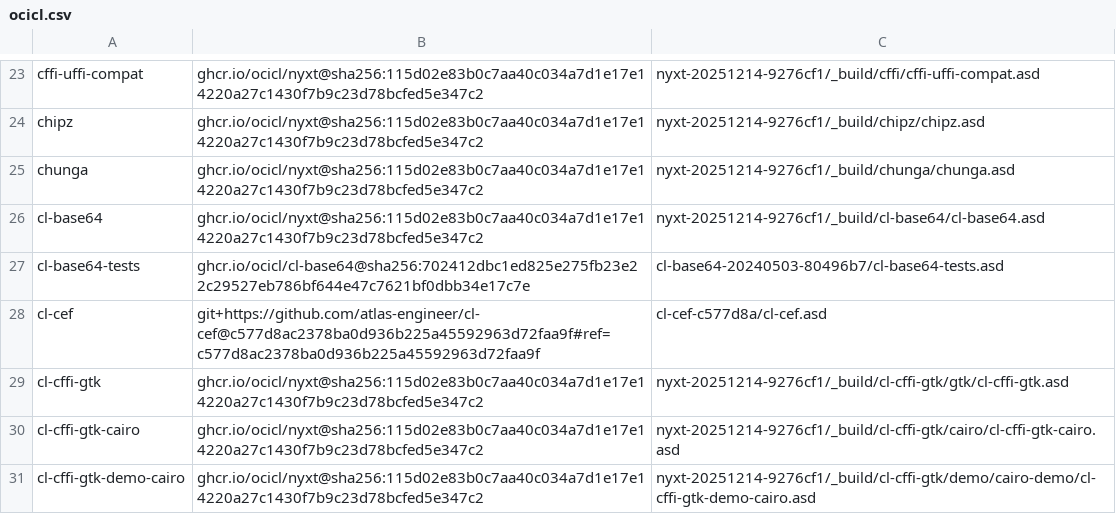
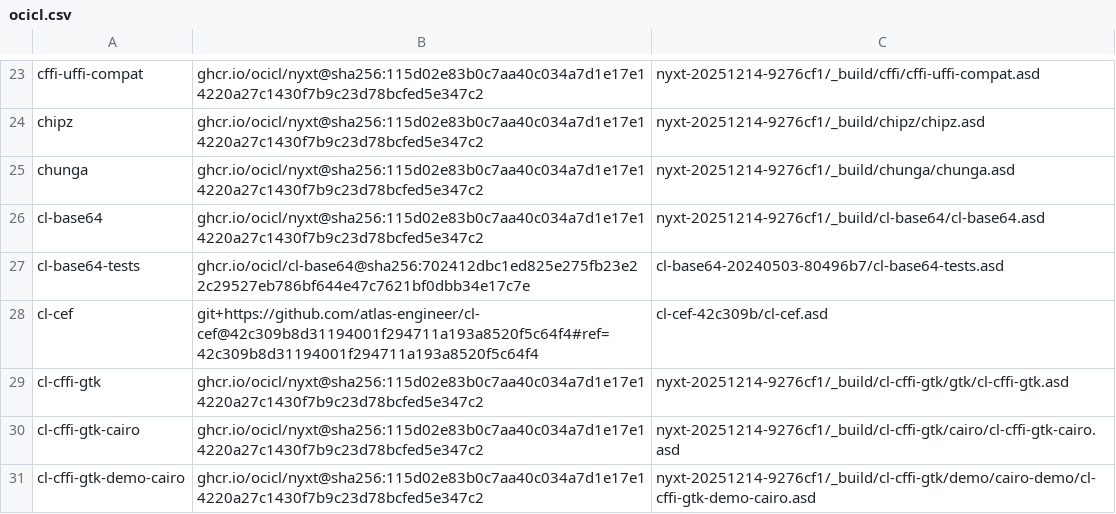
Before and after one commit to atlas-engineer/nyxt, a CSV file: ocicl.csv, drawn as a sheet; only a part is shown, gaps mark what is left out.

Commit message:
Pin cl-cef to the revision that applies the official uBlock Origin filter tests.

```diff
--- a/ocicl.csv
+++ b/ocicl.csv
@@ -27,3 +27,3 @@ cl-base64, ghcr.io/ocicl/nyxt@sha256:115d02e83b0c7aa40c034a7d1e17e14220a27c1430f
 cl-base64-tests, ghcr.io/ocicl/cl-base64@sha256:702412dbc1ed825e275fb23e22c29527eb786bf644e47c7621bf0dbb34e17c7e, cl-base64-20240503-80496b7/cl-base64-tests.asd
-cl-cef, git+https://github.com/atlas-engineer/cl-cef@c577d8ac2378ba0d936b225a45592963d72faa9f#ref=c577d8ac2378ba0d936b225a45592963d72faa9f, cl-cef-c577d8a/cl-cef.asd
+cl-cef, git+https://github.com/atlas-engineer/cl-cef@42c309b8d31194001f294711a193a8520f5c64f4#ref=42c309b8d31194001f294711a193a8520f5c64f4, cl-cef-42c309b/cl-cef.asd
 cl-cffi-gtk, ghcr.io/ocicl/nyxt@sha256:115d02e83b0c7aa40c034a7d1e17e14220a27c1430f7b9c23d78bcfed5e347c2, nyxt-20251214-9276cf1/_build/cl-cffi-gtk/gtk/cl-cffi-gtk.asd
```
